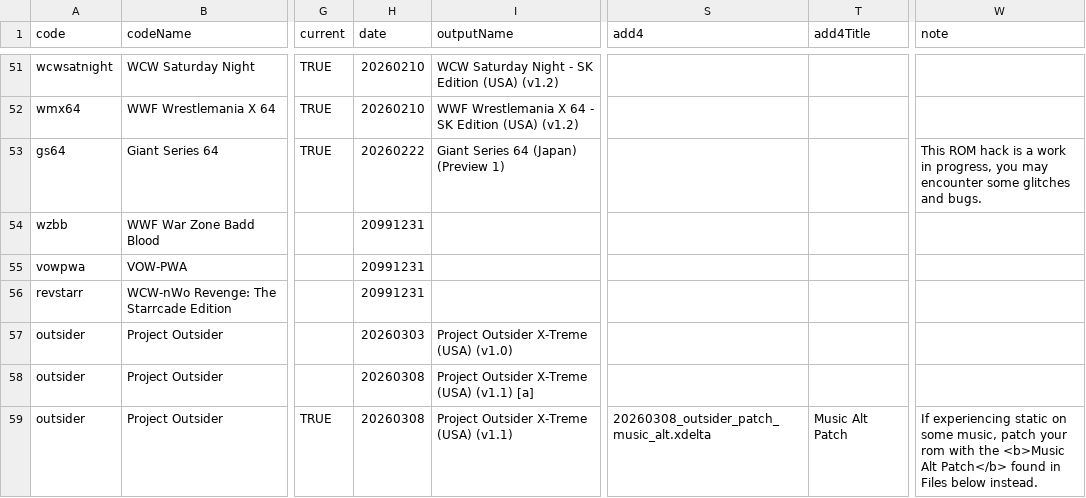
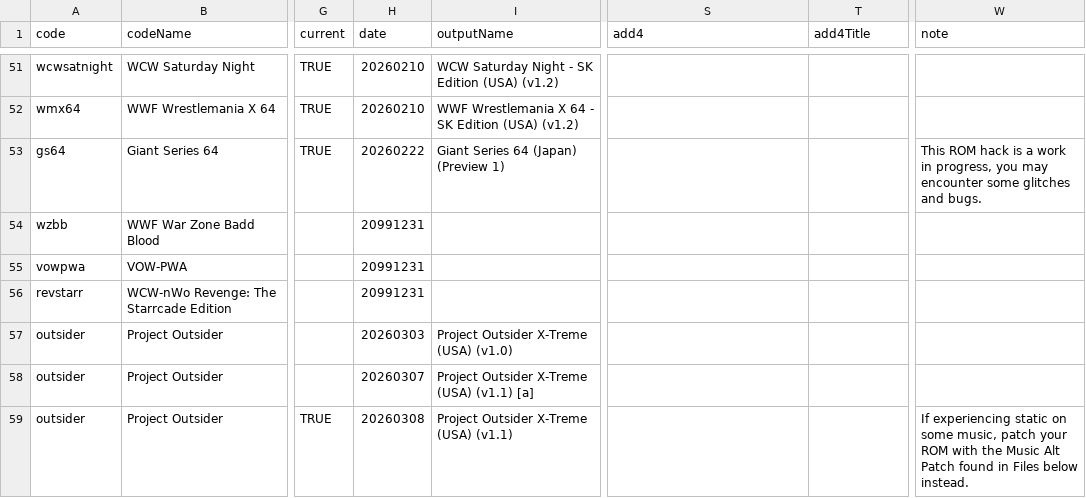
Before and after one commit to CxDrive/patcher-aki-guide, a CSV file: assets/js/akipatchdb.csv, drawn as a sheet; only a part is shown, gaps mark what is left out; the diff names each change by its address in the sheet, - before the commit and + after, or states it on an @@ line.

Commit message:
Updating Project Outsider X-Treme.

```diff
--- a/assets/js/akipatchdb.csv
+++ b/assets/js/akipatchdb.csv
-H58 (date): 20260308
+H58 (date): 20260307
-S59 (add4): 20260308_outsider_patch_music_alt.xdelta
+S59 (add4): (empty)
-T59 (add4Title): Music Alt Patch
+T59 (add4Title): (empty)
-W59 (note): …patch your rom with the <b>Music Alt Patch</b> found in…
+W59 (note): …patch your ROM with the Music Alt Patch found in…
```
Also changed, not shown: 1 other file.
